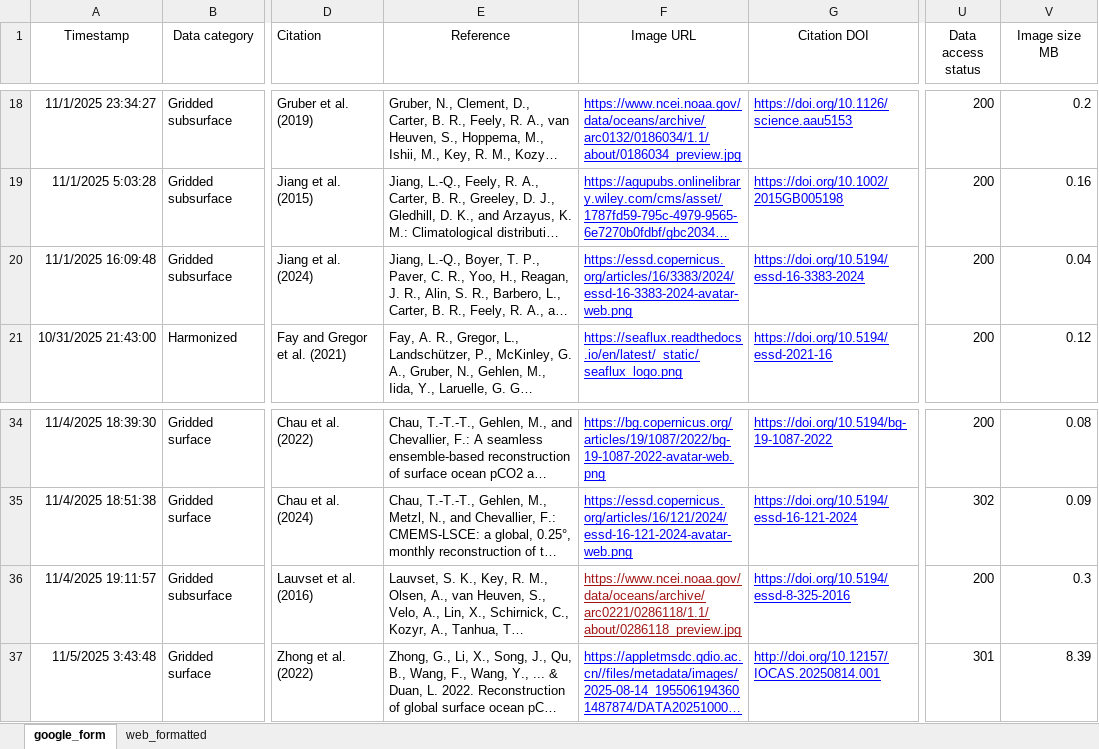
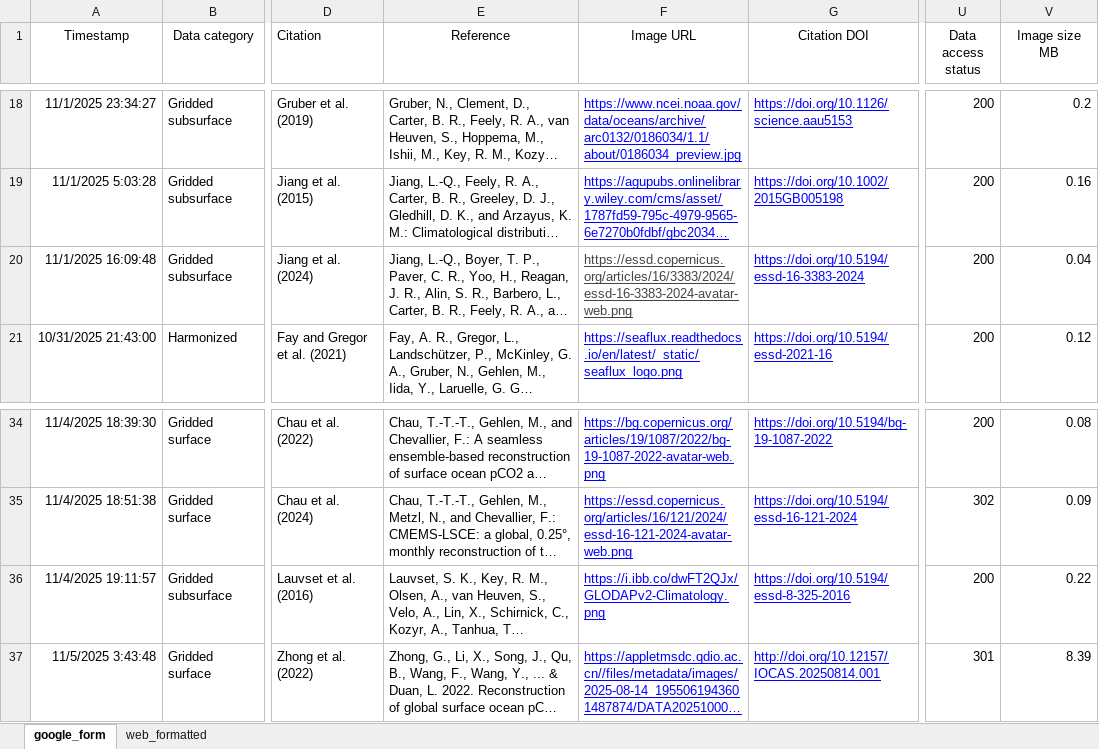
Before and after one commit to OceanCO2/co2-products, an Excel workbook: docs/data.xlsx, sheet google_form, drawn as a sheet; only a part is shown, gaps mark what is left out; long unchanged cells end in …; values as stored, in another font and other column widths than the file's, no borders; charts and pictures and conditional formats and table styles not drawn; the diff names each change by its address in the sheet, - before the commit and + after, or states it on an @@ line.

```diff
--- a/docs/data.xlsx (sheet google_form)
+++ b/docs/data.xlsx (sheet google_form)
-F20 text colour: #0000FF
+F20 text colour: #434343
-F36 (Image URL): https://www.ncei.noaa.gov/data/oceans/archive/arc0221/0286118/1.1/about/0286118_preview.jpg
+F36 (Image URL): https://i.ibb.co/dwFT2QJx/GLODAPv2-Climatology.png
-F36 text colour: #A31515
+F36 text colour: #0000FF
-V36 (Image size MB): 0.3
+V36 (Image size MB): 0.22
```
Also changed, not shown: sheet web_formatted.
